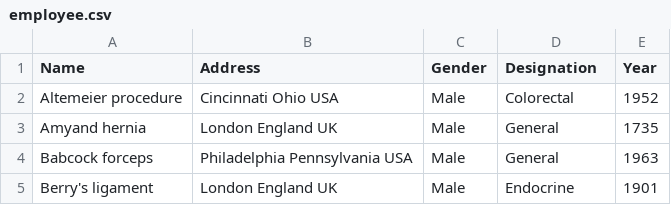
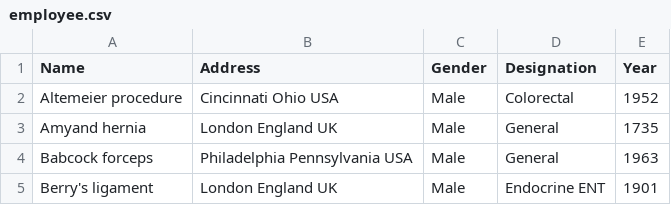
Before and after one commit to HayesAJ83/LastGo01, a CSV file: static/database/employee.csv, drawn as a sheet.

Commit message:
Add files via upload

```diff
--- a/static/database/employee.csv
+++ b/static/database/employee.csv
@@ -4,2 +4,2 @@ Amyand hernia,London England UK,Male,General,1735
 Babcock forceps,Philadelphia Pennsylvania USA,Male,General,1963
-Berry's ligament,London England UK,Male,Endocrine,1901
+Berry's ligament,London England UK,Male,Endocrine ENT,1901
```
